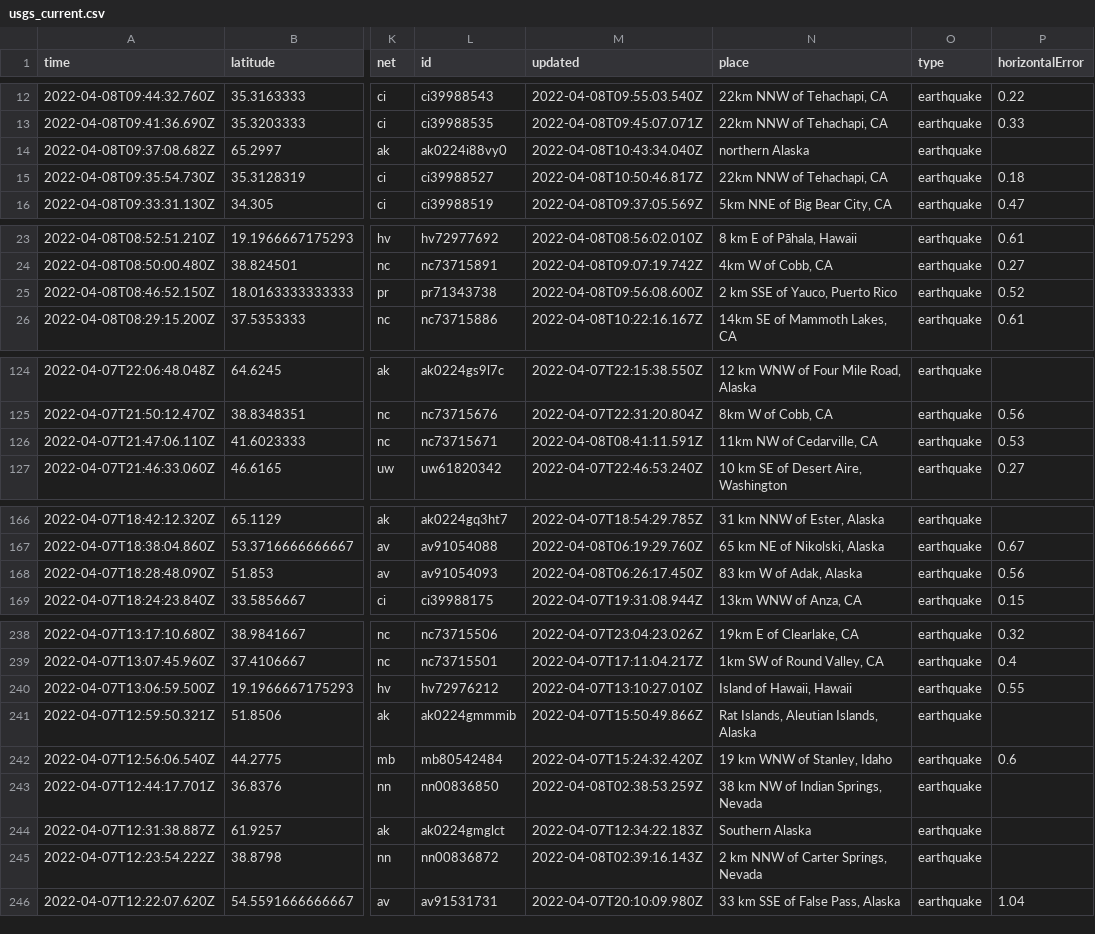
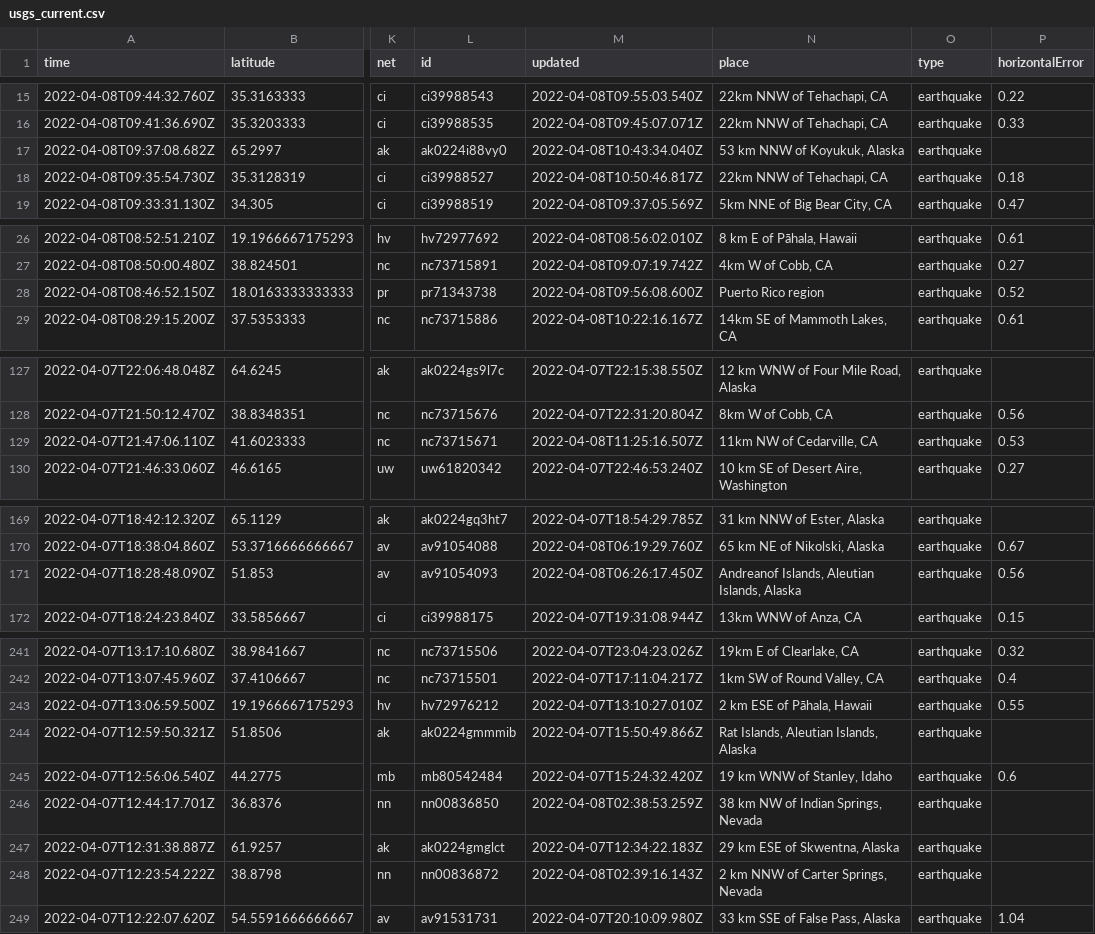
Before and after one commit to profrobwells/nicar22-github-actions, a CSV file: usgs_current.csv, drawn as a sheet; only a part is shown, gaps mark what is left out; addresses are those after the commit; the diff covers the shown part only; the diff names each change by its address in the sheet, - before the commit and + after, or states it on an @@ line.

```diff
--- a/usgs_current.csv
+++ b/usgs_current.csv
-N17 (place): northern Alaska
+N17 (place): 53 km NNW of Koyukuk, Alaska
-N28 (place): 2 km SSE of Yauco, Puerto Rico
+N28 (place): Puerto Rico region
-M129 (updated): 2022-04-08T08:41:11.591Z
+M129 (updated): 2022-04-08T11:25:16.507Z
-N171 (place): 83 km W of Adak, Alaska
+N171 (place): Andreanof Islands, Aleutian Islands, Alaska
-N243 (place): Island of Hawaii, Hawaii
+N243 (place): 2 km ESE of Pāhala, Hawaii
-N247 (place): Southern Alaska
+N247 (place): 29 km ESE of Skwentna, Alaska
```
Also changed, not shown: 3 added rows, 3 removed rows and 7 edited cells elsewhere in this file, 1 other file.
